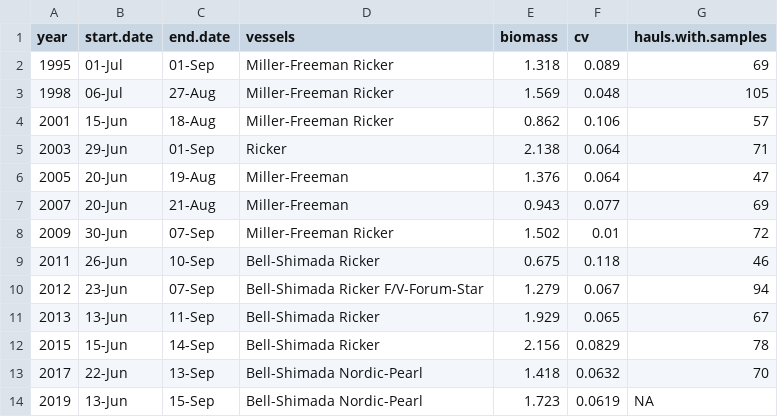
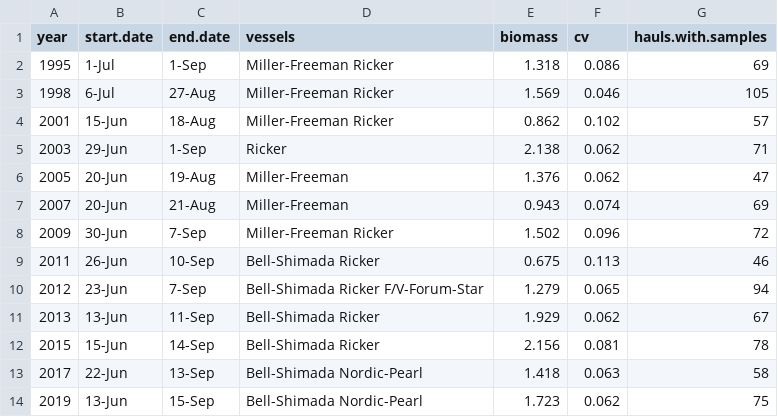
Before and after one commit to pacific-hake/hake-assessment, a CSV file: data/survey-history.csv, drawn as a sheet.

Commit message:
update survey table values

```diff
--- a/data/survey-history.csv
+++ b/data/survey-history.csv
@@ -1,14 +1,14 @@
 year,start.date,end.date,vessels,biomass,cv,hauls.with.samples
-1995,01-Jul,01-Sep,Miller-Freeman Ricker,1.318,0.089,69
-1998,06-Jul,27-Aug,Miller-Freeman Ricker,1.569,0.048,105
-2001,15-Jun,18-Aug,Miller-Freeman Ricker,0.862,0.106,57
-2003,29-Jun,01-Sep,Ricker,2.138,0.064,71
-2005,20-Jun,19-Aug,Miller-Freeman,1.376,0.064,47
-2007,20-Jun,21-Aug,Miller-Freeman,0.943,0.077,69
-2009,30-Jun,07-Sep,Miller-Freeman Ricker,1.502,0.01,72
-2011,26-Jun,10-Sep,Bell-Shimada Ricker,0.675,0.118,46
-2012,23-Jun,07-Sep,Bell-Shimada Ricker F/V-Forum-Star,1.279,0.067,94
-2013,13-Jun,11-Sep,Bell-Shimada Ricker,1.929,0.065,67
-2015,15-Jun,14-Sep,Bell-Shimada Ricker,2.156,0.0829,78
-2017,22-Jun,13-Sep,Bell-Shimada Nordic-Pearl,1.418,0.0632,70
-2019,13-Jun,15-Sep,Bell-Shimada Nordic-Pearl,1.723,0.0619,NA
+1995,1-Jul,1-Sep,Miller-Freeman Ricker,1.318,0.086,69
+1998,6-Jul,27-Aug,Miller-Freeman Ricker,1.569,0.046,105
+2001,15-Jun,18-Aug,Miller-Freeman Ricker,0.862,0.102,57
+2003,29-Jun,1-Sep,Ricker,2.138,0.062,71
+2005,20-Jun,19-Aug,Miller-Freeman,1.376,0.062,47
+2007,20-Jun,21-Aug,Miller-Freeman,0.943,0.074,69
+2009,30-Jun,7-Sep,Miller-Freeman Ricker,1.502,0.096,72
+2011,26-Jun,10-Sep,Bell-Shimada Ricker,0.675,0.113,46
+2012,23-Jun,7-Sep,Bell-Shimada Ricker F/V-Forum-Star,1.279,0.065,94
+2013,13-Jun,11-Sep,Bell-Shimada Ricker,1.929,0.062,67
+2015,15-Jun,14-Sep,Bell-Shimada Ricker,2.156,0.081,78
+2017,22-Jun,13-Sep,Bell-Shimada Nordic-Pearl,1.418,0.063,58
+2019,13-Jun,15-Sep,Bell-Shimada Nordic-Pearl,1.723,0.062,75
```
